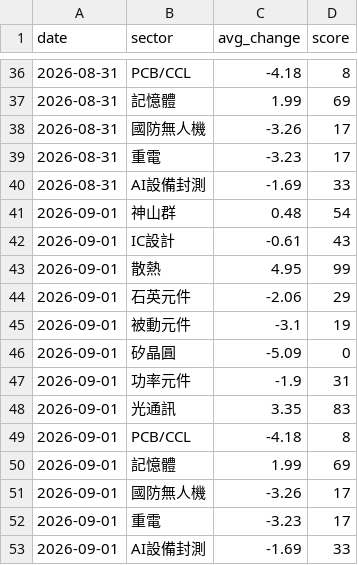
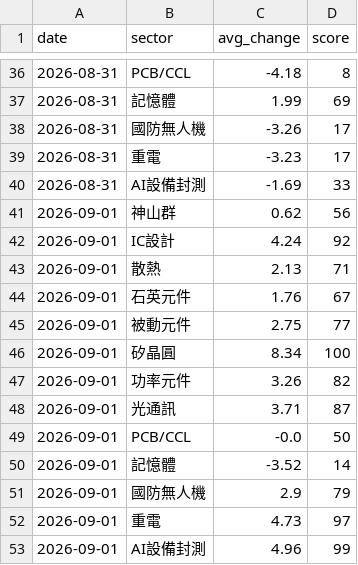
Before and after one commit to ChungHueiTsao/taiwan-dashboard, a CSV file: data/history.csv, drawn as a sheet; only a part is shown, gaps mark what is left out.

Commit message:
chore: 更新歷史資料 2026-09-01 14:32

```diff
--- a/data/history.csv
+++ b/data/history.csv
@@ -40,14 +40,14 @@ date,sector,avg_change,score
 2026-08-31,AI設備封測,-1.69,33
-2026-09-01,神山群,0.48,54
-2026-09-01,IC設計,-0.61,43
-2026-09-01,散熱,4.95,99
-2026-09-01,石英元件,-2.06,29
-2026-09-01,被動元件,-3.1,19
-2026-09-01,矽晶圓,-5.09,0
-2026-09-01,功率元件,-1.9,31
-2026-09-01,光通訊,3.35,83
-2026-09-01,PCB/CCL,-4.18,8
-2026-09-01,記憶體,1.99,69
-2026-09-01,國防無人機,-3.26,17
-2026-09-01,重電,-3.23,17
-2026-09-01,AI設備封測,-1.69,33
+2026-09-01,神山群,0.62,56
+2026-09-01,IC設計,4.24,92
+2026-09-01,散熱,2.13,71
+2026-09-01,石英元件,1.76,67
+2026-09-01,被動元件,2.75,77
+2026-09-01,矽晶圓,8.34,100
+2026-09-01,功率元件,3.26,82
+2026-09-01,光通訊,3.71,87
+2026-09-01,PCB/CCL,-0.0,50
+2026-09-01,記憶體,-3.52,14
+2026-09-01,國防無人機,2.9,79
+2026-09-01,重電,4.73,97
+2026-09-01,AI設備封測,4.96,99
```
